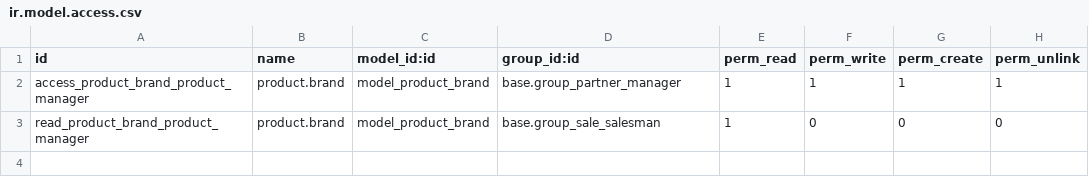
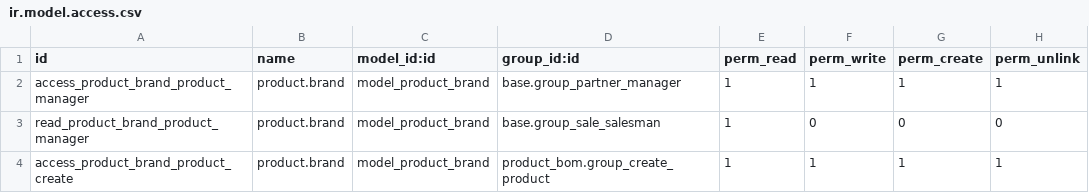
Before and after one commit to iw3hxn/LibrERP, a CSV file: dt_product_brand/security/ir.model.access.csv, drawn as a sheet; the diff names each change by its address in the sheet, - before the commit and + after, or states it on an @@ line.

Commit message:
[dt_product_brand] change security

```diff
--- a/dt_product_brand/security/ir.model.access.csv
+++ b/dt_product_brand/security/ir.model.access.csv
+row 4: access_product_brand_product_create | product.brand | model_product_brand | product_bom.group_create_product | 1 | 1 | 1 | 1
```
Also changed, not shown: 1 other file.
